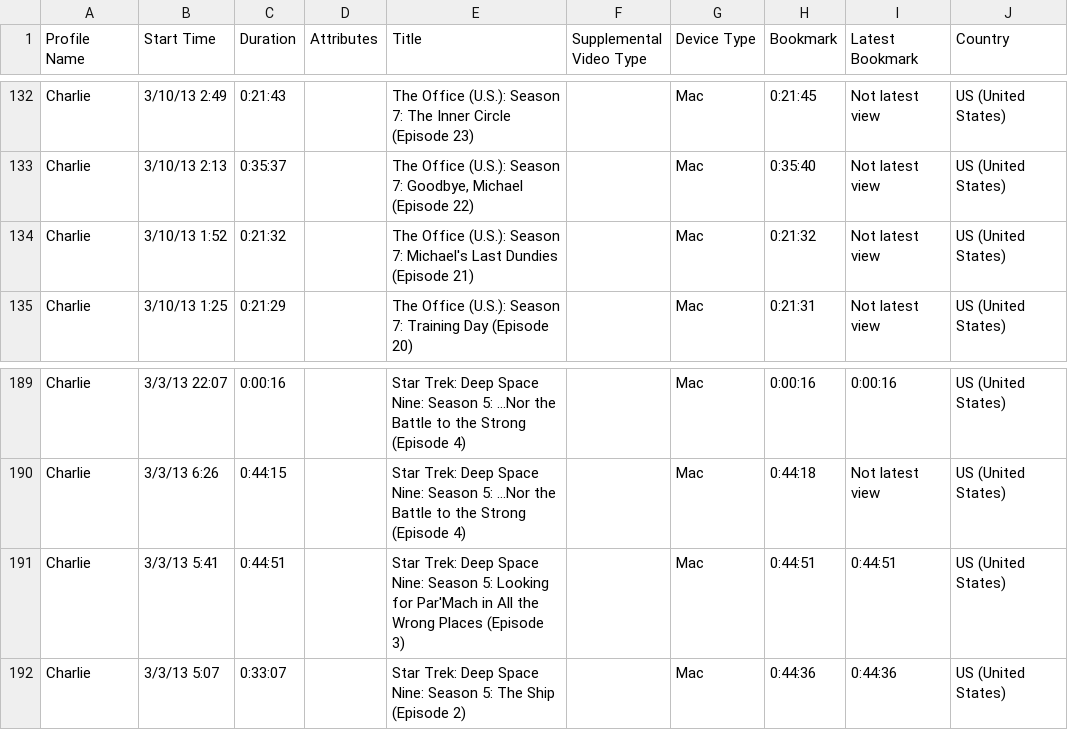
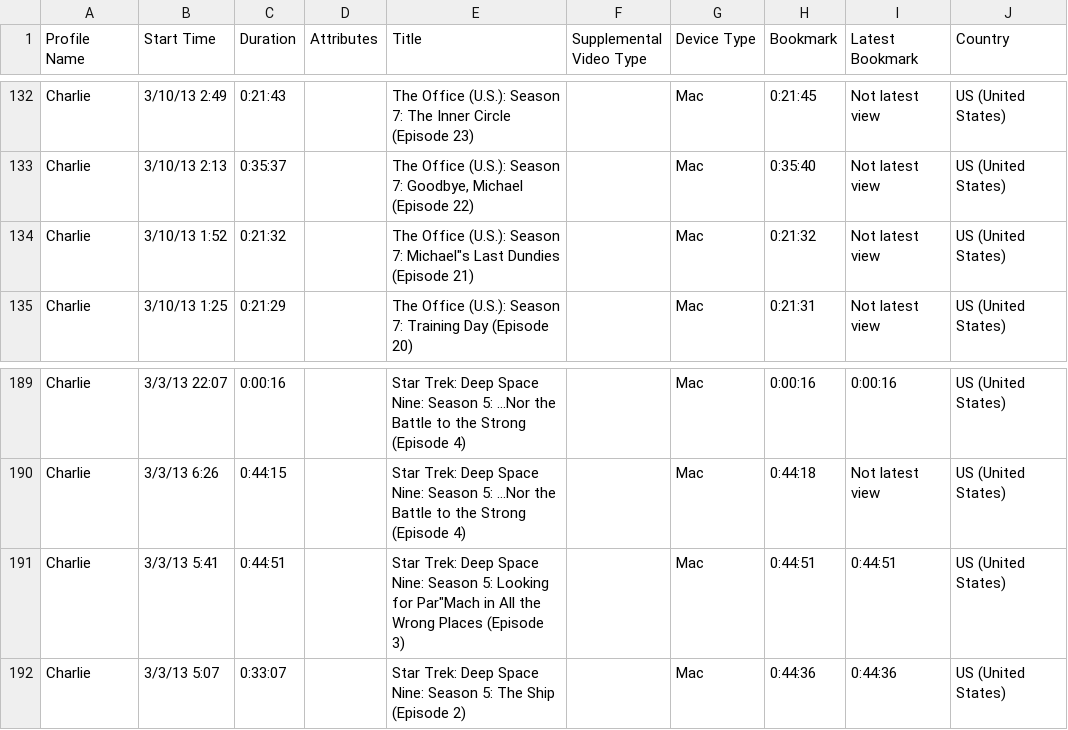
Before and after one commit to rmluck/Netflix-Data-Project, a CSV file: viewing_activity.csv, drawn as a sheet; only a part is shown, gaps mark what is left out; the diff covers the shown part only.

```diff
--- a/viewing_activity.csv
+++ b/viewing_activity.csv
@@ -133,3 +133,3 @@ Charlie,3/10/13 2:49,0:21:43,,The Office (U.S.): Season 7: The Inner Circle (Epi
 Charlie,3/10/13 2:13,0:35:37,,"The Office (U.S.): Season 7: Goodbye, Michael (Episode 22)",,Mac,0:35:40,Not latest view,US (United States)
-Charlie,3/10/13 1:52,0:21:32,,The Office (U.S.): Season 7: Michael's Last Dundies (Episode 21),,Mac,0:21:32,Not latest view,US (United States)
+Charlie,3/10/13 1:52,0:21:32,,The Office (U.S.): Season 7: Michael"s Last Dundies (Episode 21),,Mac,0:21:32,Not latest view,US (United States)
 Charlie,3/10/13 1:25,0:21:29,,The Office (U.S.): Season 7: Training Day (Episode 20),,Mac,0:21:31,Not latest view,US (United States)
@@ -190,3 +190,3 @@ Charlie,3/3/13 22:07,0:00:16,,Star Trek: Deep Space Nine: Season 5: ...Nor the B
 Charlie,3/3/13 6:26,0:44:15,,Star Trek: Deep Space Nine: Season 5: ...Nor the Battle to the Strong (Episode 4),,Mac,0:44:18,Not latest view,US (United States)
-Charlie,3/3/13 5:41,0:44:51,,Star Trek: Deep Space Nine: Season 5: Looking for Par'Mach in All the Wrong Places (Episode 3),,Mac,0:44:51,0:44:51,US (United States)
+Charlie,3/3/13 5:41,0:44:51,,Star Trek: Deep Space Nine: Season 5: Looking for Par"Mach in All the Wrong Places (Episode 3),,Mac,0:44:51,0:44:51,US (United States)
 Charlie,3/3/13 5:07,0:33:07,,Star Trek: Deep Space Nine: Season 5: The Ship (Episode 2),,Mac,0:44:36,0:44:36,US (United States)
```
Also changed, not shown: 10 edited cells elsewhere in this file, 2 other files.
